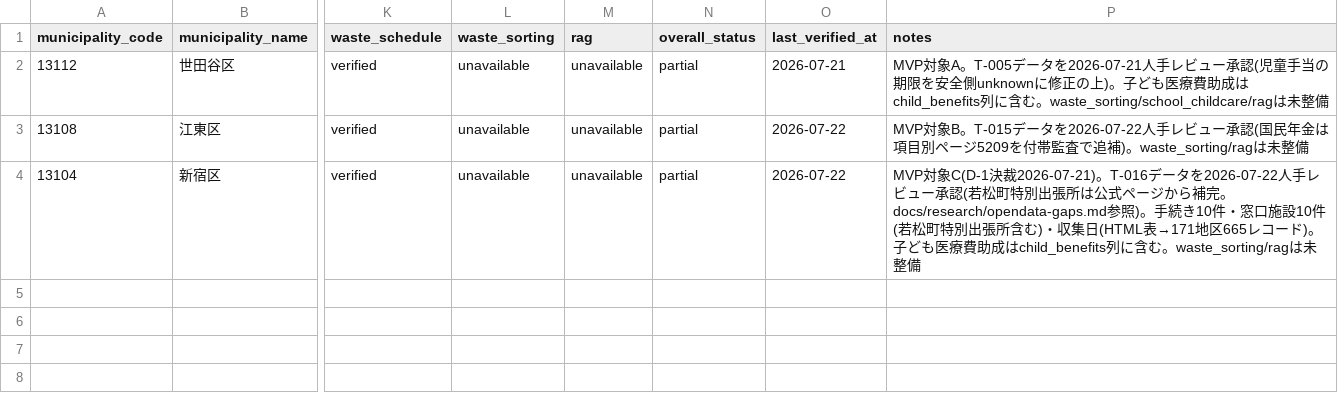
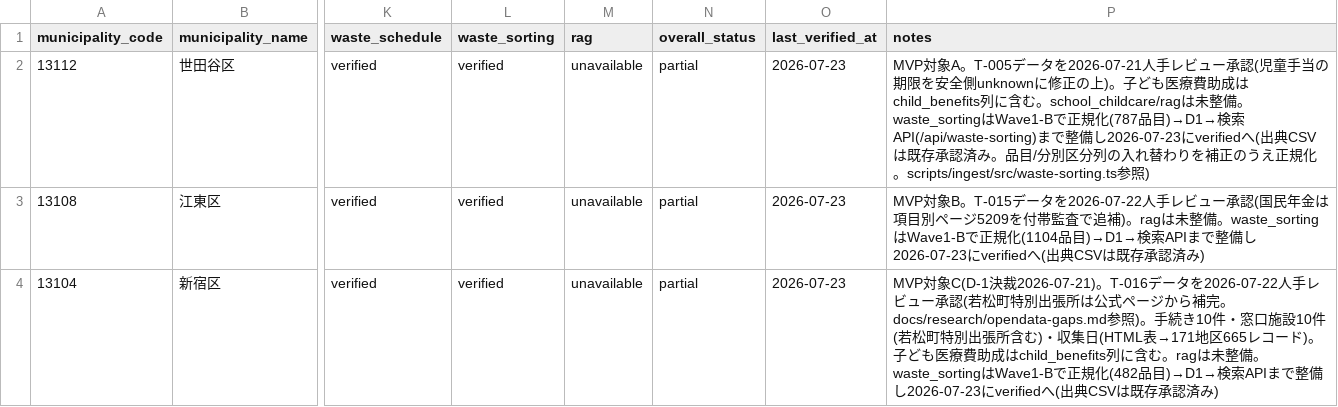
Before and after one commit to Renga154/sumihajime, a CSV file: docs/data-sources/coverage.csv, drawn as a sheet; only a part is shown, gaps mark what is left out; the diff names each change by its address in the sheet, - before the commit and + after, or states it on an @@ line.

```diff
--- a/docs/data-sources/coverage.csv
+++ b/docs/data-sources/coverage.csv
-L2:L4 (waste_sorting): unavailable
+L2:L4 (waste_sorting): verified
-O2 (last_verified_at): 2026-07-21
+O2 (last_verified_at): 2026-07-23
-P2 (notes): …に含む。waste_sorting/school_childcare/ragは未整備
+P2 (notes): …に含む。school_childcare/ragは未整備。waste_sortingはWave1-Bで正規化(787品目)→D1→検索API(/api/waste-sorting)まで整備し2026-07-23にverifiedへ(出典CSVは既存承認済み。品目/分別区分列の入れ替わりを補正のうえ正規化。scripts/ingest/src/waste-sorting.ts参照)
-O3:O4 (last_verified_at): 2026-07-22
+O3:O4 (last_verified_at): 2026-07-23
-P3 (notes): …追補)。waste_sorting/ragは未整備
+P3 (notes): …追補)。ragは未整備。waste_sortingはWave1-Bで正規化(1104品目)→D1→検索APIまで整備し2026-07-23にverifiedへ(出典CSVは既存承認済み)
-P4 (notes): …に含む。waste_sorting/ragは未整備
+P4 (notes): …に含む。ragは未整備。waste_sortingはWave1-Bで正規化(482品目)→D1→検索APIまで整備し2026-07-23にverifiedへ(出典CSVは既存承認済み)
```
Also changed, not shown: 20 other files.
